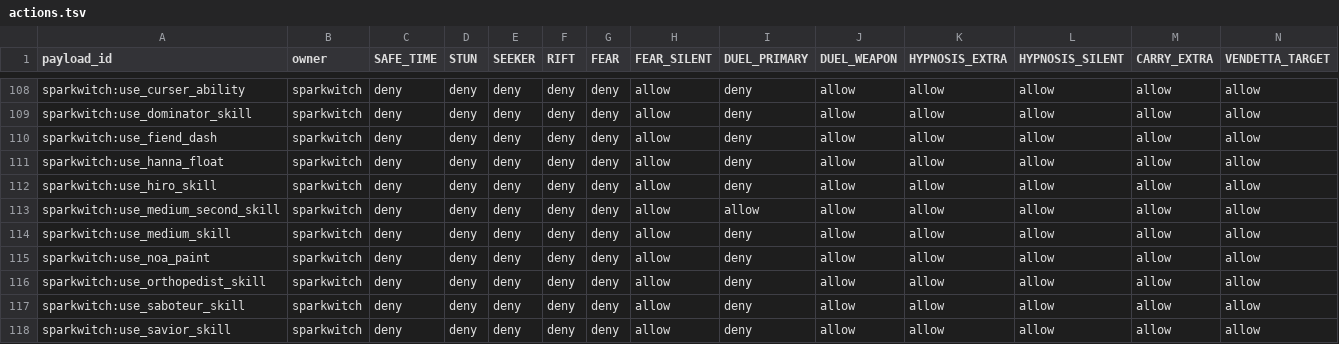
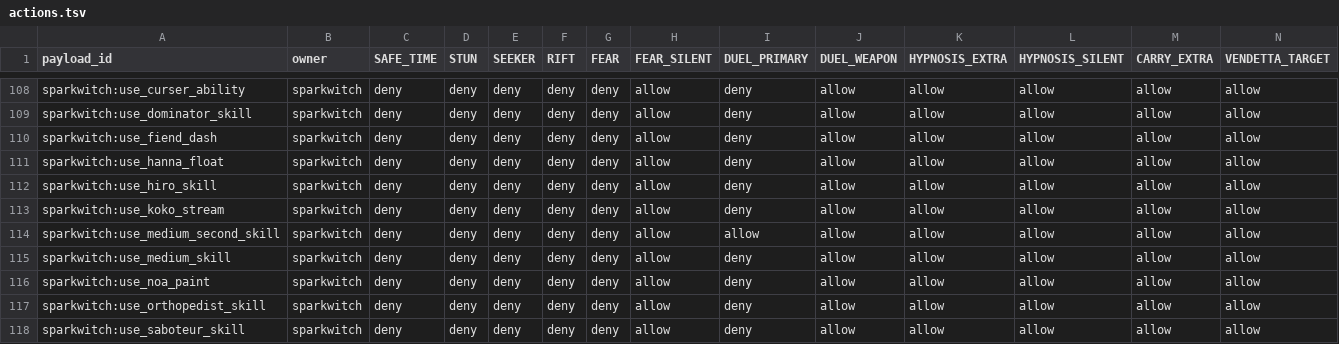
Before and after one commit to Caecorthus/SparkFactionAPI, a TSV file: config/payload-policy/actions.tsv, drawn as a sheet; only a part is shown, gaps mark what is left out; the shorter side is filled out with more unchanged rows; rows hold the shown columns only; the diff names each change by its address in the sheet, - before the commit and + after, or states it on an @@ line.

```diff
--- a/config/payload-policy/actions.tsv
+++ b/config/payload-policy/actions.tsv
+row 113: sparkwitch:use_koko_stream | sparkwitch | deny | deny | deny | deny | deny | allow | deny | allow | allow | allow | allow | allow
```
Also changed, not shown: 1 other file.
